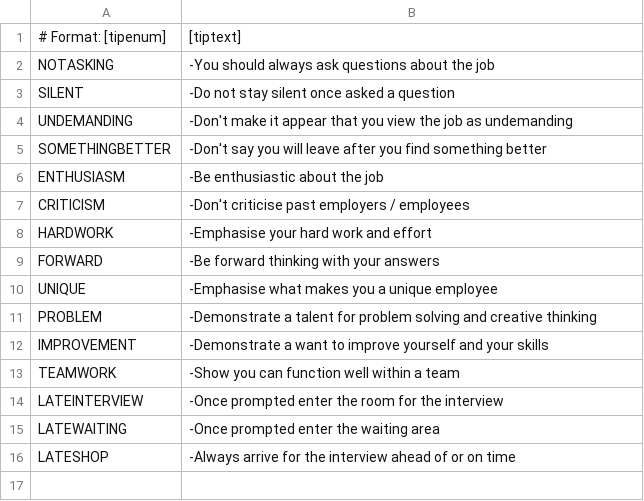
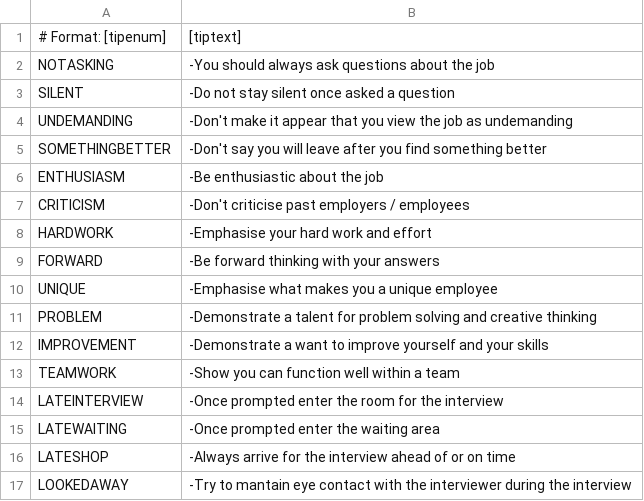
Before and after one commit to Seandw17/Showcase, a CSV file: Showcase/Assets/Resources/Conversation/Tips.csv, drawn as a sheet; the diff names each change by its address in the sheet, - before the commit and + after, or states it on an @@ line.

```diff
--- a/Showcase/Assets/Resources/Conversation/Tips.csv
+++ b/Showcase/Assets/Resources/Conversation/Tips.csv
+row 17: LOOKEDAWAY | -Try to mantain eye contact with the interviewer during the interview
```
Also changed, not shown: 3 other files.
